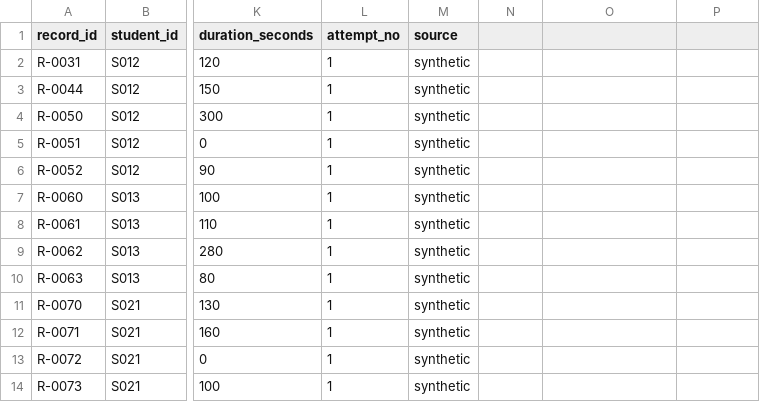
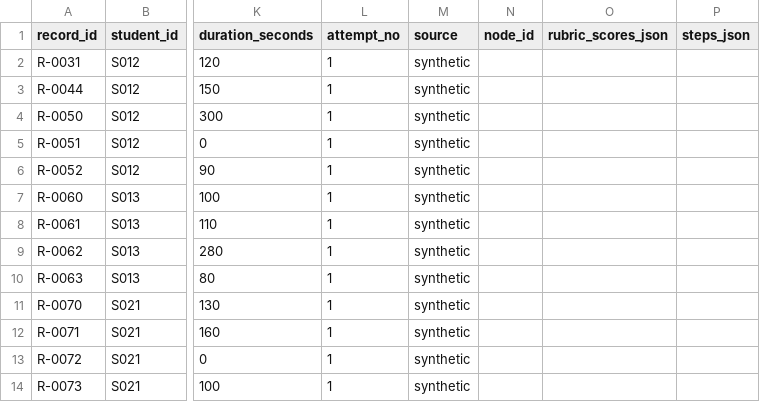
Before and after one commit to JackChen070421/KnowFlow, a CSV file: examples/synthetic/input/records.csv, drawn as a sheet; only a part is shown, gaps mark what is left out; the diff names each change by its address in the sheet, - before the commit and + after, or states it on an @@ line.

Commit message:
feat(data): adapt official-v1 into canonical tables (v0.3)
- contract v0.3: nodes.csv + records.node_id, evidence fields
  (rubric_scores_json/steps_json/explanation/rubric_json/item_format),
  nullable difficulty/objective_id for unknown official values.
- io layer: mapping (IDs), adapters (fields), quality (dedupe/states/report),
  pipeline (load/validate/write); build_canonical + validate_canonical scripts
  and `knowflow adapt|validate-canonical`.
- official-v1 output: 3/9/65/63/9/40/2/799/0 rows; quality report
  405/385/4/5/0 states, 7 duplicates, 13 anomalies, 5 missing answers.
- tests: 32 new io/contract tests (46 total).
- docs: CONTRACT v0.3, data/README processing section, AGENT/README/shortcuts.

```diff
--- a/examples/synthetic/input/records.csv
+++ b/examples/synthetic/input/records.csv
-N1: (empty)
+N1: node_id
-O1: (empty)
+O1: rubric_scores_json
-P1: (empty)
+P1: steps_json
```
Also changed, not shown: examples/synthetic/input/materials.csv, 38 other files.
